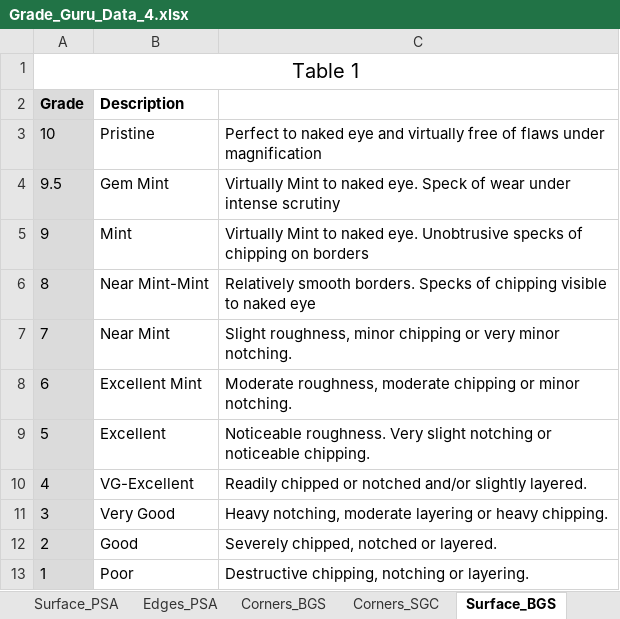
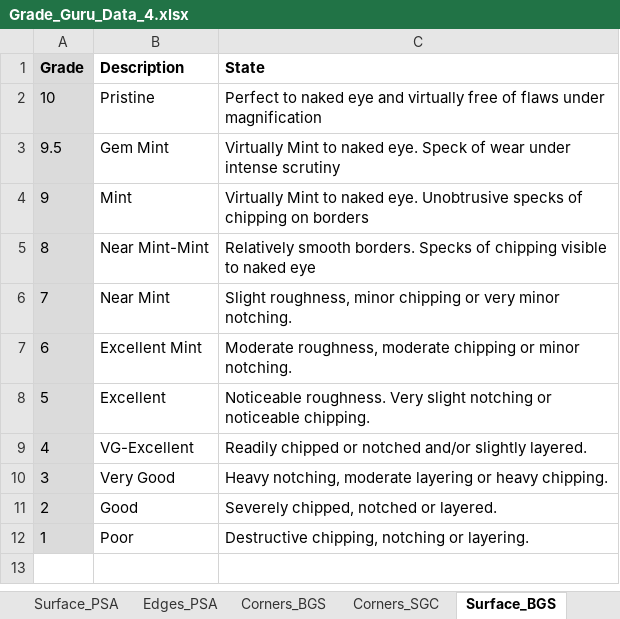
Before and after one commit to Gowdham88/SportsCard_iOS_V1, an Excel workbook: GradesGuru/Data/Grade_Guru_Data_4.xlsx, sheet Surface_BGS, drawn as a sheet; values as stored, in another font and other column widths than the file's, no borders; removed rows and columns are numbered as before the commit, all else as after; the diff names each change by its address in the sheet, - before the commit and + after, or states it on an @@ line.

Commit message:
Card details, Font adjustment, grading number added, Drop Down navigation works, Spreadsheet empty cells crash issue, Started multiple cells selection

```diff
--- a/GradesGuru/Data/Grade_Guru_Data_4.xlsx (sheet Surface_BGS)
+++ b/GradesGuru/Data/Grade_Guru_Data_4.xlsx (sheet Surface_BGS)
-row 1: Table 1
-C1: (empty)
+C1: State
```
Also changed, not shown: sheet Surface_SGC, sheet Corners_SGC, sheet Corners_BGS, sheet Edges_PSA, formulas that keep their value, GradesGuru/Data/Centering.xlsx, GradesGuru/Data/Corners.xlsx, 14 other files.
